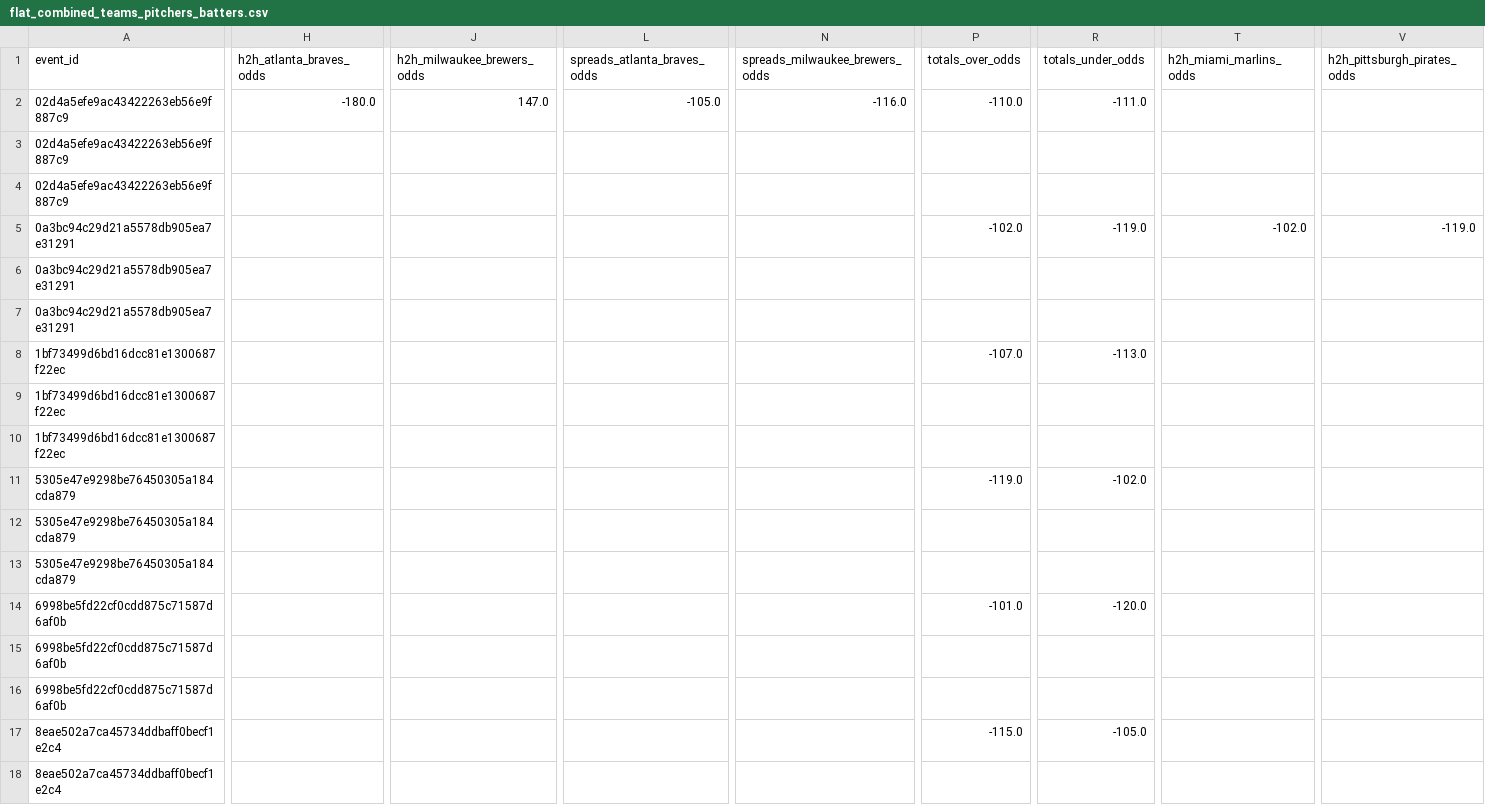
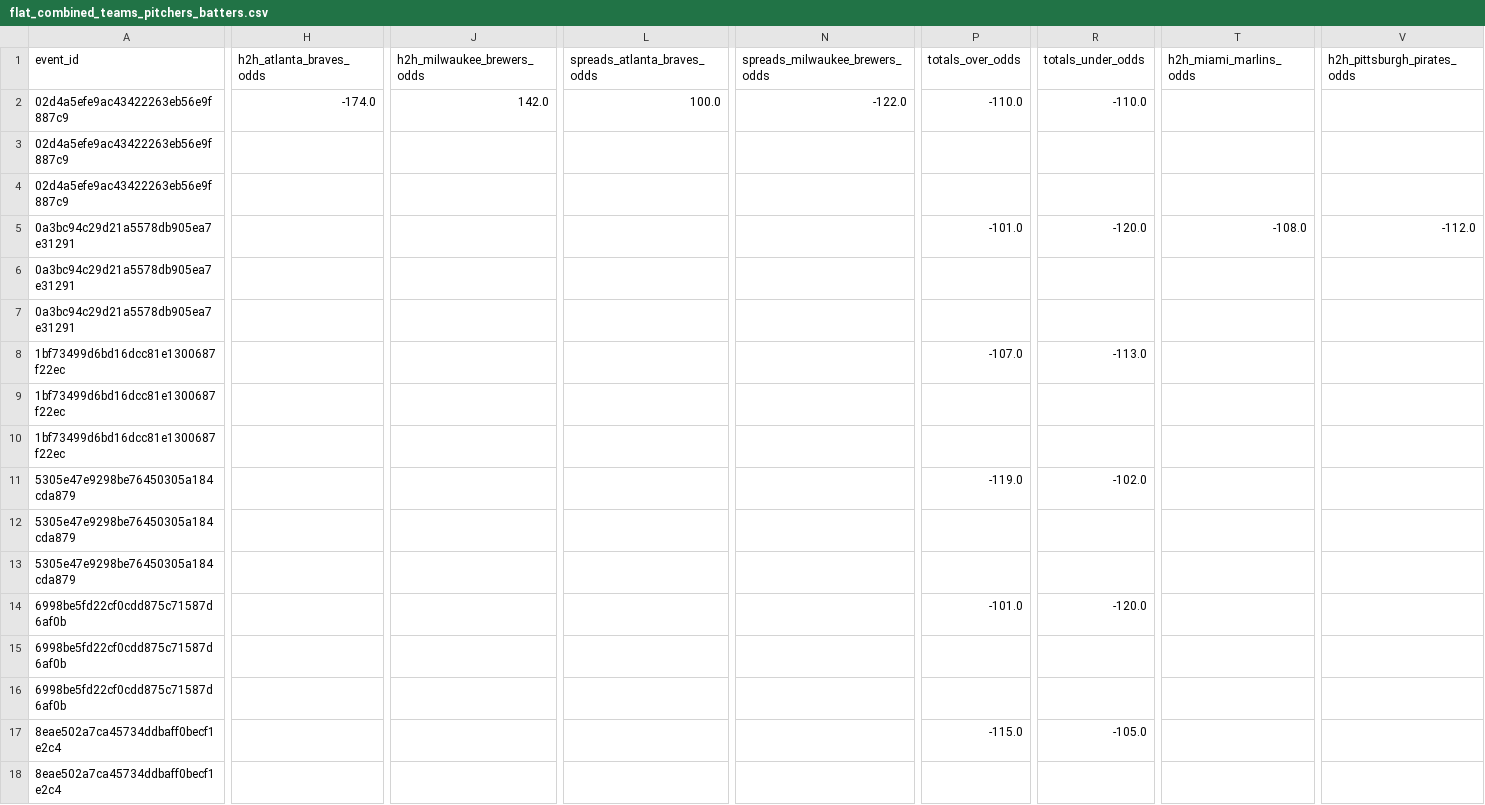
Before and after one commit to radgator13/odds-api-analyze, a CSV file: data/flat_combined_teams_pitchers_batters.csv, drawn as a sheet; only a part is shown, gaps mark what is left out; the diff covers the shown part only; the diff names each change by its address in the sheet, - before the commit and + after, or states it on an @@ line.

```diff
--- a/data/flat_combined_teams_pitchers_batters.csv
+++ b/data/flat_combined_teams_pitchers_batters.csv
-H2 (h2h_atlanta_braves_odds): -180.0
+H2 (h2h_atlanta_braves_odds): -174.0
-J2 (h2h_milwaukee_brewers_odds): 147.0
+J2 (h2h_milwaukee_brewers_odds): 142.0
-L2 (spreads_atlanta_braves_odds): -105.0
+L2 (spreads_atlanta_braves_odds): 100.0
-N2 (spreads_milwaukee_brewers_odds): -116.0
+N2 (spreads_milwaukee_brewers_odds): -122.0
-R2 (totals_under_odds): -111.0
+R2 (totals_under_odds): -110.0
-P5 (totals_over_odds): -102.0
+P5 (totals_over_odds): -101.0
-R5 (totals_under_odds): -119.0
+R5 (totals_under_odds): -120.0
-T5 (h2h_miami_marlins_odds): -102.0
+T5 (h2h_miami_marlins_odds): -108.0
-V5 (h2h_pittsburgh_pirates_odds): -119.0
+V5 (h2h_pittsburgh_pirates_odds): -112.0
```
Also changed, not shown: 8 edited cells elsewhere in this file, data/betonline_team_lines.csv, 5 other files.
